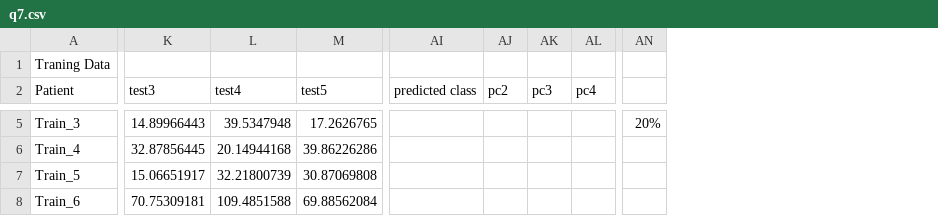
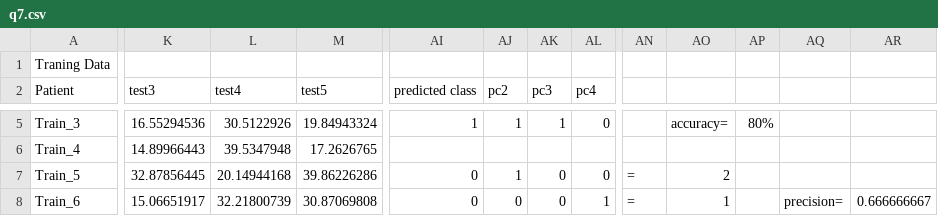
Before and after one commit to bc2026/CS513, a CSV file: midterm/q7.csv, drawn as a sheet; only a part is shown, gaps mark what is left out; removed rows and columns are numbered as before the commit, all else as after; the diff covers the shown part only; the diff names each change by its address in the sheet, - before the commit and + after, or states it on an @@ line.

```diff
--- a/midterm/q7.csv
+++ b/midterm/q7.csv
-column AN, row 5: 20%
+column AN, rows 7-8: = | =
+column AO, rows 5-8: accuracy= |  | 2 | 1
+column AP, row 5: 80%
+column AQ, row 8: precision=
+column AR, row 8: 0.666666667
-K5 (test3): 14.89966443
+K5 (test3): 16.55294536
-L5 (test4): 39.5347948
+L5 (test4): 30.5122926
-M5 (test5): 17.2626765
+M5 (test5): 19.84943324
-AI5 (predicted class): (empty)
+AI5 (predicted class): 1
-AJ5 (pc2): (empty)
+AJ5 (pc2): 1
-AK5 (pc3): (empty)
+AK5 (pc3): 1
-AL5 (pc4): (empty)
+AL5 (pc4): 0
-K6 (test3): 32.87856445
+K6 (test3): 14.89966443
-L6 (test4): 20.14944168
+L6 (test4): 39.5347948
-M6 (test5): 39.86226286
+M6 (test5): 17.2626765
-K7 (test3): 15.06651917
+K7 (test3): 32.87856445
-L7 (test4): 32.21800739
+L7 (test4): 20.14944168
-M7 (test5): 30.87069808
+M7 (test5): 39.86226286
-AI7:AI8 (predicted class): (empty)
+AI7:AI8 (predicted class): 0
-AJ7 (pc2): (empty)
+AJ7 (pc2): 1
-AK7:AK8 (pc3): (empty)
+AK7:AK8 (pc3): 0
-AL7 (pc4): (empty)
+AL7 (pc4): 0
-K8 (test3): 70.75309181
+K8 (test3): 15.06651917
-L8 (test4): 109.4851588
+L8 (test4): 32.21800739
-M8 (test5): 69.88562084
+M8 (test5): 30.87069808
-AJ8 (pc2): (empty)
+AJ8 (pc2): 0
-AL8 (pc4): (empty)
+AL8 (pc4): 1
```
Also changed, not shown: 105 edited cells elsewhere in this file, 6 other files.
